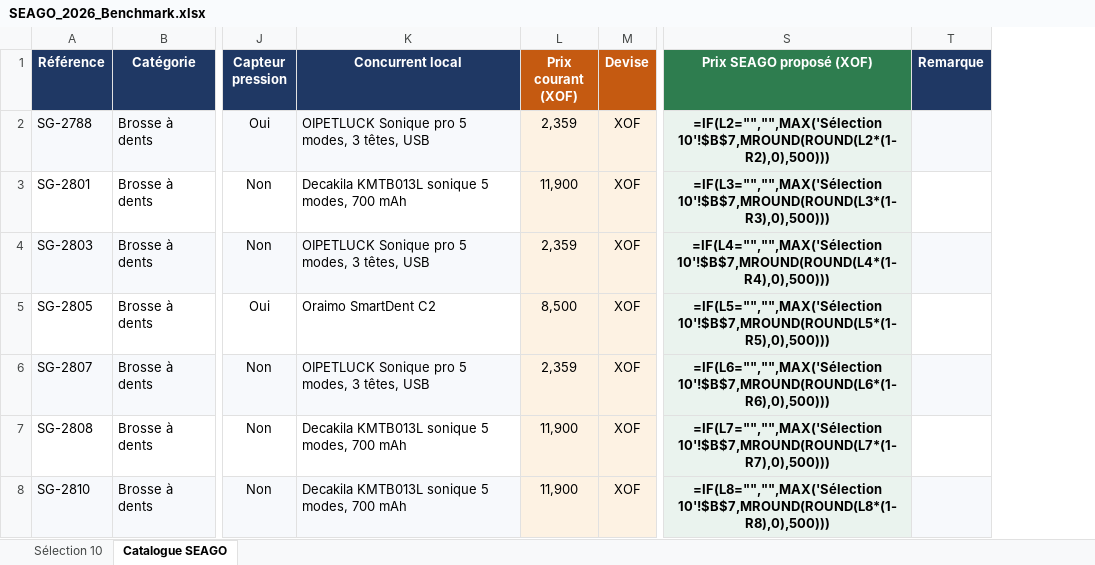
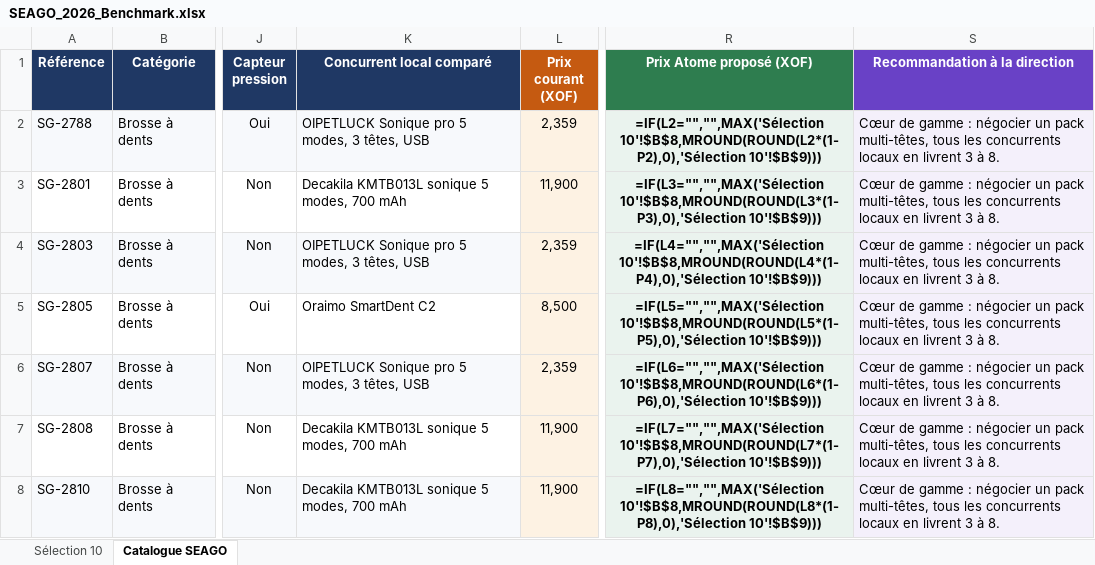
Before and after one commit to cheriffouattara/Atome_benchmarking, an Excel workbook: SEAGO_2026_Benchmark.xlsx, sheet Catalogue SEAGO, drawn as a sheet; only a part is shown, gaps mark what is left out; values as stored, in another font and other column widths than the file's, no borders; formulas without a stored value are shown as written; removed rows and columns are numbered as before the commit, all else as after; the diff covers the shown part only; the diff names each change by its address in the sheet, - before the commit and + after, or states it on an @@ line.

```diff
--- a/SEAGO_2026_Benchmark.xlsx (sheet Catalogue SEAGO)
+++ b/SEAGO_2026_Benchmark.xlsx (sheet Catalogue SEAGO)
-column M (Devise), rows 2-8: all XOF
-column S (Prix SEAGO proposé (XOF)), rows 2-8: =IF(L2="","",MAX('Sélection 10'!$B$7,MROUND(ROUND(L2*(1-R2),0),500))) | =IF(L3="","",MAX('Sélection 10'!$B$7,MROUND(ROUND(L3*(1-R3),0),500))) | =IF(L4="","",MAX('Sélection 10'!$B$7,MROUND(ROUND(L4*(1-R4),0),500))) | =IF(L5="","",MAX('Sélection 10'!$B$7,MROUND(ROUND(L5*(1-R5),0),500))) | =IF(L6="","",MAX('Sélection 10'!$B$7,MROUND(ROUND(L6*(1-R6),0),500))) | =IF(L7="","",MAX('Sélection 10'!$B$7,MROUND(ROUND(L7*(1-R7),0),500))) | =IF(L8="","",MAX('Sélection 10'!$B$7,MROUND(ROUND(L8*(1-R8),0),500)))
-column T (Remarque), empty
+column R (Prix Atome proposé (XOF)), rows 2-8: =IF(L2="","",MAX('Sélection 10'!$B$8,MROUND(ROUND(L2*(1-P2),0),'Sélection 10'!$B$9))) | =IF(L3="","",MAX('Sélection 10'!$B$8,MROUND(ROUND(L3*(1-P3),0),'Sélection 10'!$B$9))) | =IF(L4="","",MAX('Sélection 10'!$B$8,MROUND(ROUND(L4*(1-P4),0),'Sélection 10'!$B$9))) | =IF(L5="","",MAX('Sélection 10'!$B$8,MROUND(ROUND(L5*(1-P5),0),'Sélection 10'!$B$9))) | =IF(L6="","",MAX('Sélection 10'!$B$8,MROUND(ROUND(L6*(1-P6),0),'Sélection 10'!$B$9))) | =IF(L7="","",MAX('Sélection 10'!$B$8,MROUND(ROUND(L7*(1-P7),0),'Sélection 10'!$B$9))) | =IF(L8="","",MAX('Sélection 10'!$B$8,MROUND(ROUND(L8*(1-P8),0),'Sélection 10'!$B$9)))
+column S (Recommandation à la direction), rows 2-8: all Cœur de gamme : négocier un pack multi-têtes, tous les concurrents locaux en livrent 3 à 8.
-K1: Concurrent local
+K1: Concurrent local comparé
```
Also changed, not shown: 100 edited cells elsewhere in this sheet, sheet Sélection 10.
